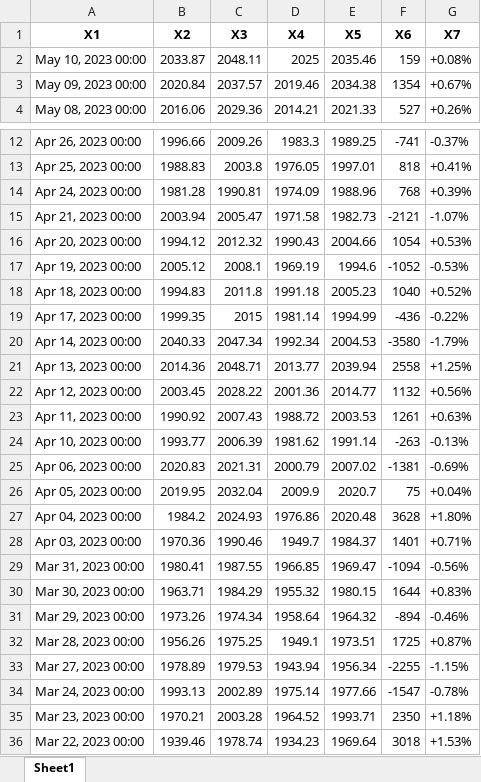
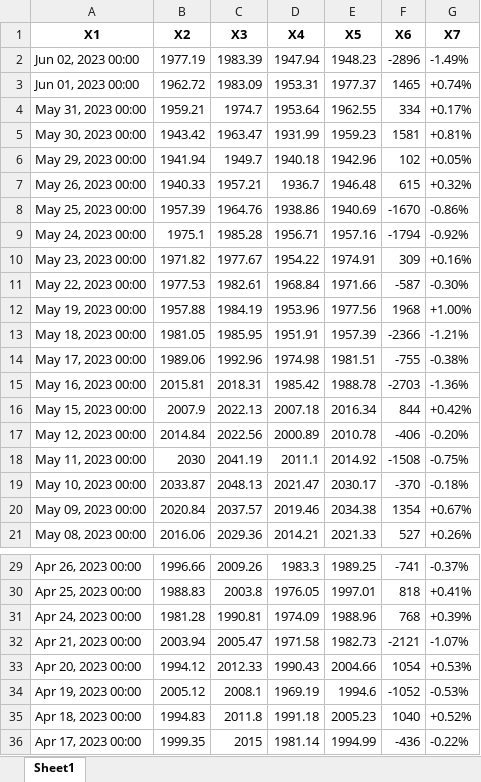
Before and after one commit to boyu571/QAE2023, an Excel workbook: xauusd.xlsx, sheet Sheet1, drawn as a sheet; only a part is shown, gaps mark what is left out; the shorter side is filled out with more unchanged rows; values as stored, in another font and other column widths than the file's, no borders; addresses are those after the commit; the diff covers the shown part only; the diff names each change by its address in the sheet, - before the commit and + after, or states it on an @@ line.

```diff
--- a/xauusd.xlsx (sheet Sheet1)
+++ b/xauusd.xlsx (sheet Sheet1)
+row 2: Jun 02, 2023 00:00 | 1977.19 | 1983.39 | 1947.94 | 1948.23 | -2896 | -1.49%
+row 3: Jun 01, 2023 00:00 | 1962.72 | 1983.09 | 1953.31 | 1977.37 | 1465 | +0.74%
+row 4: May 31, 2023 00:00 | 1959.21 | 1974.7 | 1953.64 | 1962.55 | 334 | +0.17%
+row 5: May 30, 2023 00:00 | 1943.42 | 1963.47 | 1931.99 | 1959.23 | 1581 | +0.81%
+row 6: May 29, 2023 00:00 | 1941.94 | 1949.7 | 1940.18 | 1942.96 | 102 | +0.05%
+row 7: May 26, 2023 00:00 | 1940.33 | 1957.21 | 1936.7 | 1946.48 | 615 | +0.32%
+row 8: May 25, 2023 00:00 | 1957.39 | 1964.76 | 1938.86 | 1940.69 | -1670 | -0.86%
+row 9: May 24, 2023 00:00 | 1975.1 | 1985.28 | 1956.71 | 1957.16 | -1794 | -0.92%
+row 10: May 23, 2023 00:00 | 1971.82 | 1977.67 | 1954.22 | 1974.91 | 309 | +0.16%
+row 11: May 22, 2023 00:00 | 1977.53 | 1982.61 | 1968.84 | 1971.66 | -587 | -0.30%
+row 12: May 19, 2023 00:00 | 1957.88 | 1984.19 | 1953.96 | 1977.56 | 1968 | +1.00%
+row 13: May 18, 2023 00:00 | 1981.05 | 1985.95 | 1951.91 | 1957.39 | -2366 | -1.21%
+row 14: May 17, 2023 00:00 | 1989.06 | 1992.96 | 1974.98 | 1981.51 | -755 | -0.38%
+row 15: May 16, 2023 00:00 | 2015.81 | 2018.31 | 1985.42 | 1988.78 | -2703 | -1.36%
+row 16: May 15, 2023 00:00 | 2007.9 | 2022.13 | 2007.18 | 2016.34 | 844 | +0.42%
+row 17: May 12, 2023 00:00 | 2014.84 | 2022.56 | 2000.89 | 2010.78 | -406 | -0.20%
+row 18: May 11, 2023 00:00 | 2030 | 2041.19 | 2011.1 | 2014.92 | -1508 | -0.75%
-C19 (X3): 2048.11
+C19 (X3): 2048.13
-D19 (X4): 2025
+D19 (X4): 2021.47
-E19 (X5): 2035.46
+E19 (X5): 2030.17
-F19 (X6): 159
+F19 (X6): -370
-G19 (X7): +0.08%
+G19 (X7): -0.18%
-C33 (X3): 2012.32
+C33 (X3): 2012.33
```
Also changed, not shown: 17 removed rows elsewhere in this sheet, binance.xlsx, 10 other files.
